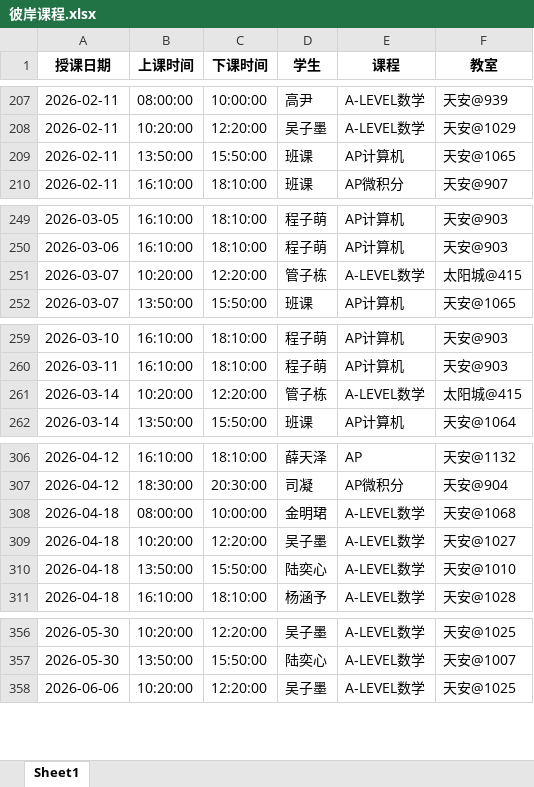
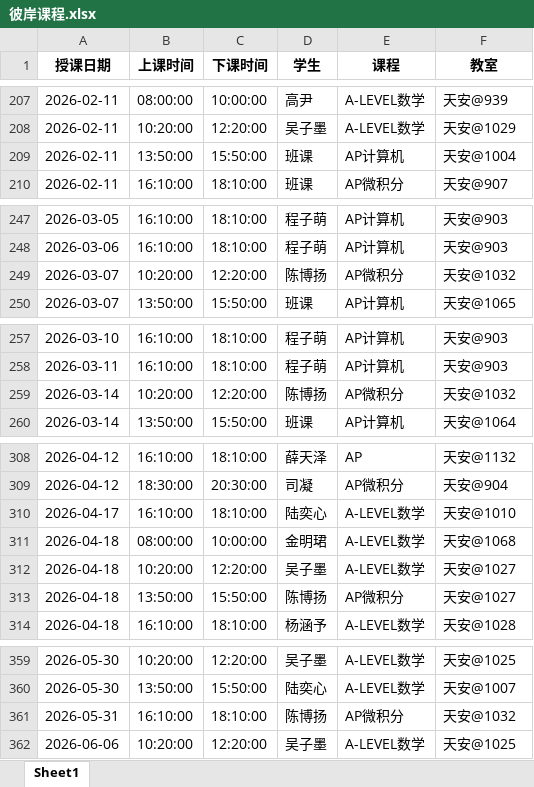
Before and after one commit to xiulikun/course-schedule, an Excel workbook: 彼岸课程.xlsx, sheet Sheet1, drawn as a sheet; only a part is shown, gaps mark what is left out; values as stored, in another font and other column widths than the file's, no borders; addresses are those after the commit; the diff covers the shown part only; the diff names each change by its address in the sheet, - before the commit and + after, or states it on an @@ line.

```diff
--- a/彼岸课程.xlsx (sheet Sheet1)
+++ b/彼岸课程.xlsx (sheet Sheet1)
-F209 (教室): 天安@1065
+F209 (教室): 天安@1004
-D249 (学生): 管子栋
+D249 (学生): 陈博扬
-E249 (课程): A-LEVEL数学
+E249 (课程): AP微积分
-F249 (教室): 太阳城@415
+F249 (教室): 天安@1032
-D259 (学生): 管子栋
+D259 (学生): 陈博扬
-E259 (课程): A-LEVEL数学
+E259 (课程): AP微积分
-F259 (教室): 太阳城@415
+F259 (教室): 天安@1032
+row 310: 2026-04-17 | 16:10:00 | 18:10:00 | 陆奕心 | A-LEVEL数学 | 天安@1010
-D313 (学生): 陆奕心
+D313 (学生): 陈博扬
-E313 (课程): A-LEVEL数学
+E313 (课程): AP微积分
-F313 (教室): 天安@1010
+F313 (教室): 天安@1027
+row 361: 2026-05-31 | 16:10:00 | 18:10:00 | 陈博扬 | AP微积分 | 天安@1032
```
Also changed, not shown: 11 added rows, 9 removed rows and 22 edited cells elsewhere in this sheet.
